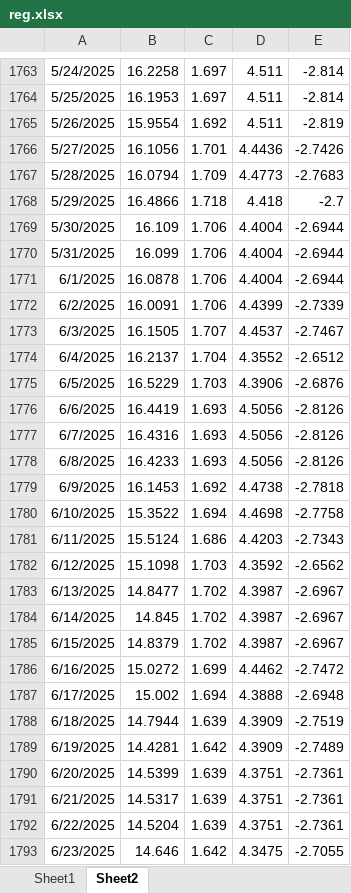
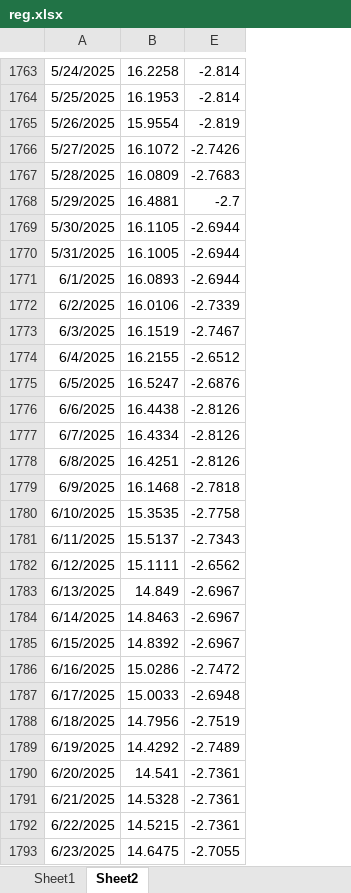
Before and after one commit to johns0nj/EU, an Excel workbook: BOND_EQT/reg.xlsx, sheet Sheet2, drawn as a sheet; only a part is shown, gaps mark what is left out; values as stored, in another font and other column widths than the file's, no borders; removed rows and columns are numbered as before the commit, all else as after; the diff covers the shown part only; the diff names each change by its address in the sheet, - before the commit and + after, or states it on an @@ line.

Commit message:
updated reg.xlsx to Sept 11 2025

```diff
--- a/BOND_EQT/reg.xlsx (sheet Sheet2)
+++ b/BOND_EQT/reg.xlsx (sheet Sheet2)
@@ column C hidden, rows 1763-1793: 1.697 | 1.697 | 1.692 | 1.701 | 1.709 | 1.718 | 1.706 | 1.706 | 1.706 | 1.706 | 1.707 | 1.704 | 1.703 | 1.693 | 1.693 | 1.693 | 1.692 | 1.694 | 1.686 | 1.703 | 1.702 | 1.702 | 1.702 | 1.699 | 1.694 | 1.639 | 1.642 | 1.639 | 1.639 | 1.639 | 1.642 @@
@@ column D hidden, rows 1763-1793: 4.511 | 4.511 | 4.511 | 4.4436 | 4.4773 | 4.418 | 4.4004 | 4.4004 | 4.4004 | 4.4399 | 4.4537 | 4.3552 | 4.3906 | 4.5056 | 4.5056 | 4.5056 | 4.4738 | 4.4698 | 4.4203 | 4.3592 | 4.3987 | 4.3987 | 4.3987 | 4.4462 | 4.3888 | 4.3909 | 4.3909 | 4.3751 | 4.3751 | 4.3751 | 4.3475 @@
-B1766: 16.1056
+B1766: 16.1072
-B1767: 16.0794
+B1767: 16.0809
-B1768: 16.4866
+B1768: 16.4881
-B1769: 16.109
+B1769: 16.1105
-B1770: 16.099
+B1770: 16.1005
-B1771: 16.0878
+B1771: 16.0893
-B1772: 16.0091
+B1772: 16.0106
-B1773: 16.1505
+B1773: 16.1519
-B1774: 16.2137
+B1774: 16.2155
-B1775: 16.5229
+B1775: 16.5247
-B1776: 16.4419
+B1776: 16.4438
-B1777: 16.4316
+B1777: 16.4334
-B1778: 16.4233
+B1778: 16.4251
-B1779: 16.1453
+B1779: 16.1468
-B1780: 15.3522
+B1780: 15.3535
-B1781: 15.5124
+B1781: 15.5137
-B1782: 15.1098
+B1782: 15.1111
-B1783: 14.8477
+B1783: 14.849
-B1784: 14.845
+B1784: 14.8463
-B1785: 14.8379
+B1785: 14.8392
-B1786: 15.0272
+B1786: 15.0286
-B1787: 15.002
+B1787: 15.0033
-B1788: 14.7944
+B1788: 14.7956
-B1789: 14.4281
+B1789: 14.4292
-B1790: 14.5399
+B1790: 14.541
-B1791: 14.5317
+B1791: 14.5328
-B1792: 14.5204
+B1792: 14.5215
-B1793: 14.646
+B1793: 14.6475
```
Also changed, not shown: 2 added rows and 223 edited cells elsewhere in this sheet, sheet Sheet1, formulas that keep their value, hidden cells.
